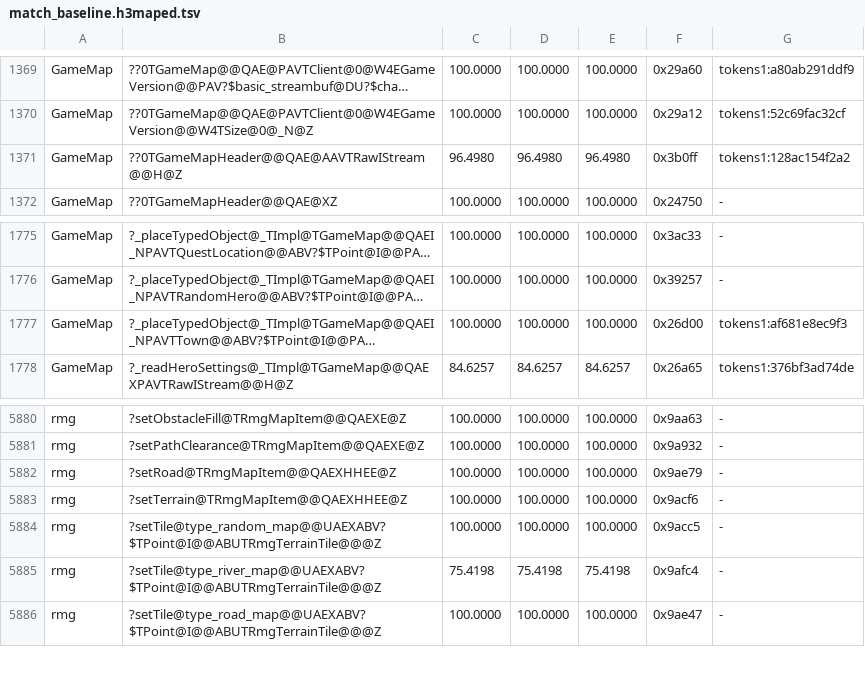
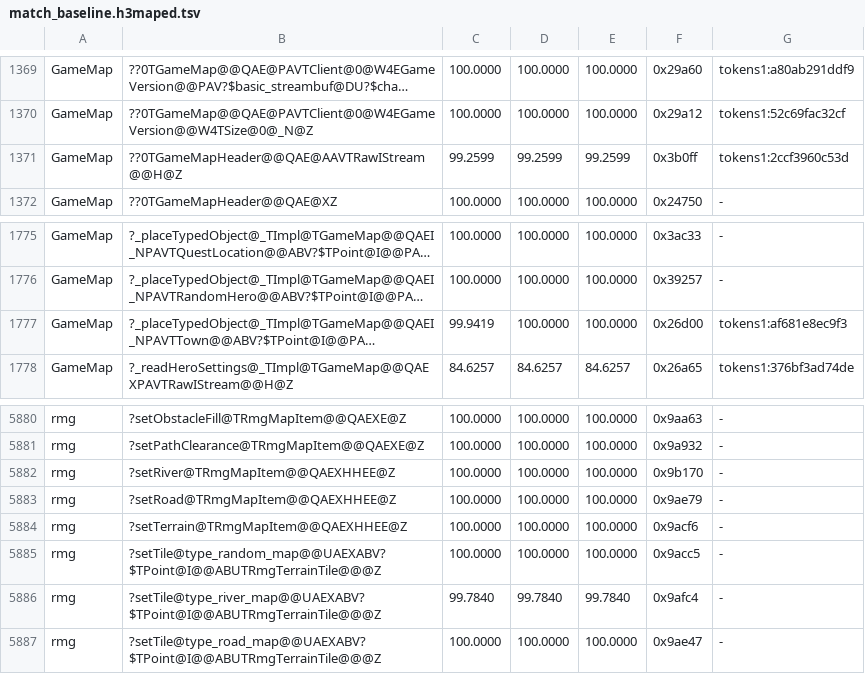
Before and after one commit to philipmendocino/homm3-decomp, a TSV file: config/match_baseline.h3maped.tsv, drawn as a sheet; only a part is shown, gaps mark what is left out; long unchanged cells end in …; addresses are those after the commit; the diff names each change by its address in the sheet, - before the commit and + after, or states it on an @@ line.

Commit message:
Recover river tile writer and custom hero lifetimes
Restore the ordinary TRmgMapItem::setRiver helper retained at editor
0x49b170. All 76 bytes match. Its caller improves 75.4198 -> 99.7840;
the game caller retains its exact expansion. The remaining editor
residual is the first rectangle row counter's stack home.

Both editors read custom-hero availability after copying the name,
supporting a const TPlayerMask& constructor parameter. Complete the
record before promoting the byte hero ID into the map key, and read
the player hero sentinel into its int domain. The map-header reader
improves 96.4980 -> 99.2599; remaining identity-loop address arithmetic
is documented. Campaign MAX scores are preserved.

Two-state shared-interface comparisons in both editors, two completed-
record candidates and three hero-ID candidates pass controls and
reproduce. All ten game and seven editor RMG header consumers, GameMap,
and both campaign header consumers pass targeted builds. All 55 existing
RMG Mac comparisons remain available without losses.

Unchanged-source CUR noise: GameMap town typed placement 100 -> 99.9419
holds MAX 100. No source-owned MAX losses.

```diff
--- a/config/match_baseline.h3maped.tsv
+++ b/config/match_baseline.h3maped.tsv
-C1371: 96.4980
+C1371: 99.2599
-D1371: 96.4980
+D1371: 99.2599
-E1371: 96.4980
+E1371: 99.2599
-G1371: tokens1:128ac154f2a2
+G1371: tokens1:2ccf3960c53d
-C1777: 100.0000
+C1777: 99.9419
+row 5882: rmg | ?setRiver@TRmgMapItem@@QAEXHHEE@Z | 100.0000 | 100.0000 | 100.0000 | 0x9b170 | -
-C5886: 75.4198
+C5886: 99.7840
-D5886: 75.4198
+D5886: 99.7840
-E5886: 75.4198
+E5886: 99.7840
```
Also changed, not shown: config/match_baseline.h3ccmped.tsv, config/match_baseline.tsv, 5 other files.
